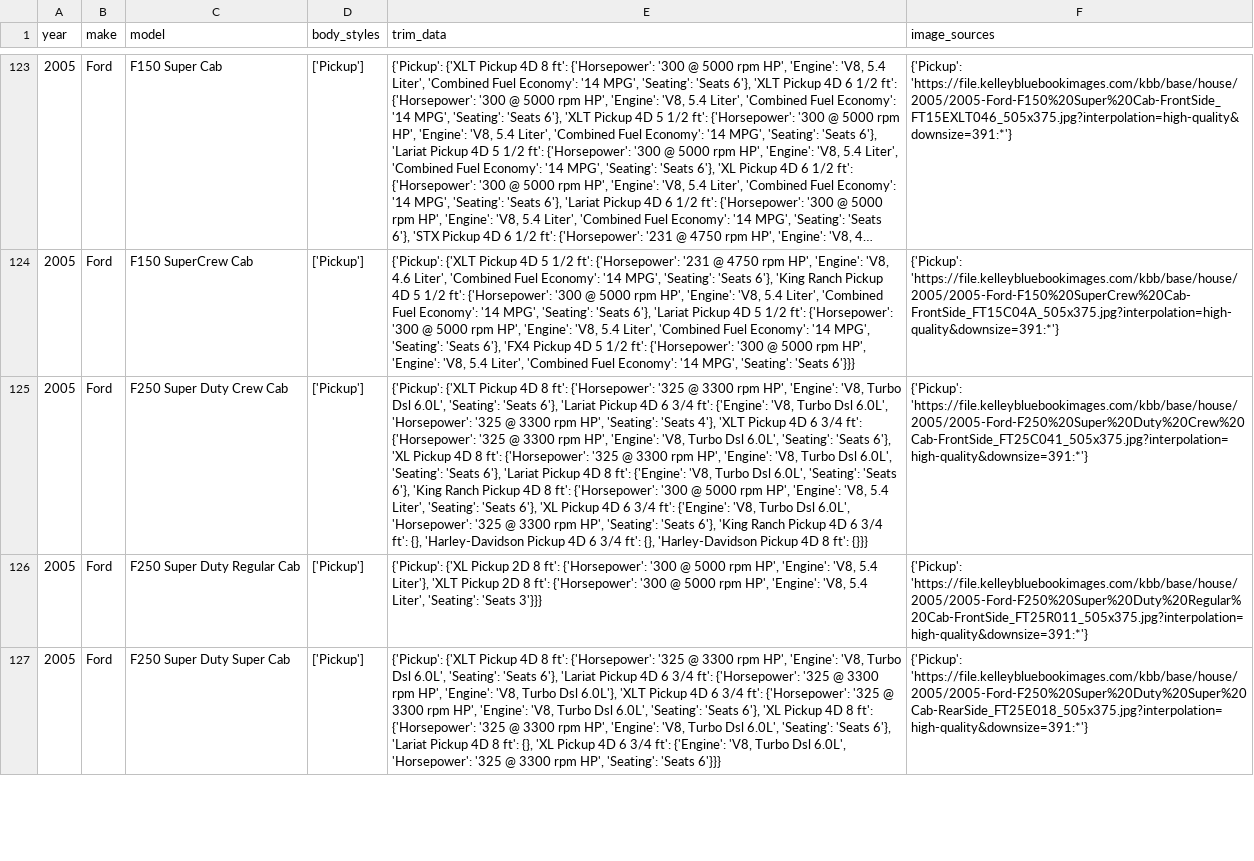
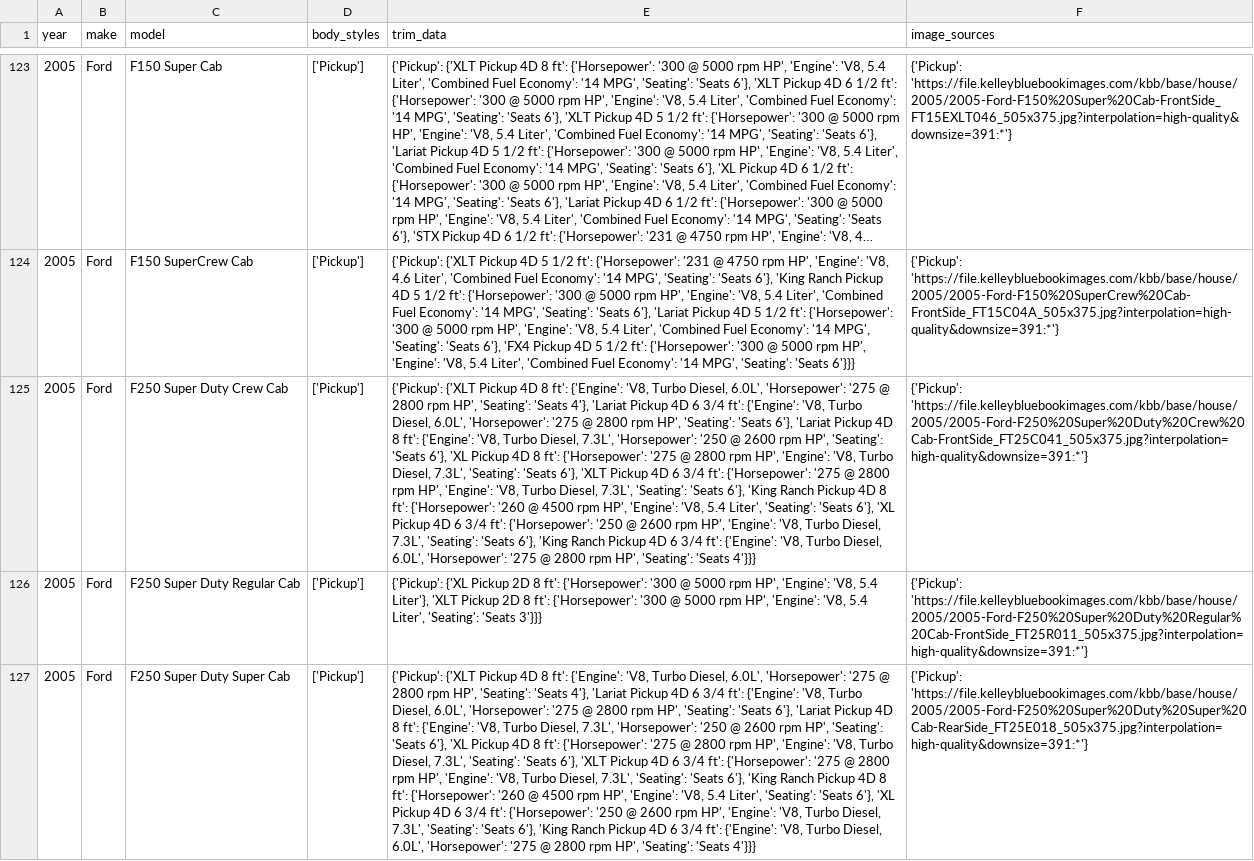
Before and after one commit to zshafiqu/vehicleinfo.org, a CSV file: scrapingservices/master_data/2005.csv, drawn as a sheet; only a part is shown, gaps mark what is left out; long unchanged cells end in …; the diff covers the shown part only; the diff names each change by its address in the sheet, - before the commit and + after, or states it on an @@ line.

```diff
--- a/scrapingservices/master_data/2005.csv
+++ b/scrapingservices/master_data/2005.csv
-E125 (trim_data): …8 ft': {'Horsepower': '325 @ 3300 rpm HP', 'Engine': 'V8, Turbo Dsl 6.0L', 'Seating': 'Seats 6'}, 'Lariat Pickup 4D 6 3/4 ft': {'Engine': 'V8, Turbo Dsl 6.0L', 'Horsepower': '325 @ 3300 rpm HP', 'Seating': 'Seats 4'}, 'XLT Pickup 4D 6 3/4 ft': {'Horsepower': '325 @ 3300 rpm HP', 'Engine': 'V8, Turbo Dsl 6.0L', 'Seating': 'Seats 6'}, 'XL Pickup 4D 8 ft': {'Horsepower': '325 @ 3300 rpm HP', 'Engine': 'V8, Turbo Dsl 6.0L', 'Seating': 'Seats 6'}, 'Lariat Pickup 4D 8 ft': {'Engine': 'V8, Turbo Dsl 6.0L', 'Seating': 'Seats 6'}, 'King Ranch Pickup 4D 8 ft': {'Horsepower': '300 @ 5000 rpm HP', 'Engine': 'V8, 5.4 Liter', 'Seating': 'Seats 6'}, 'XL Pickup 4D 6 3/4 ft': {'Engine': 'V8, Turbo Dsl 6.0L', 'Horsepower': '325 @ 3300 rpm HP', 'Seating': 'Seats 6'}, 'King Ranch Pickup 4D 6 3/4 ft': {}, 'Harley-Davidson Pickup 4D 6 3/4 ft': {}, 'Harley-Davidson Pickup 4D 8 ft': {}}}
+E125 (trim_data): …8 ft': {'Engine': 'V8, Turbo Diesel, 6.0L', 'Horsepower': '275 @ 2800 rpm HP', 'Seating': 'Seats 4'}, 'Lariat Pickup 4D 6 3/4 ft': {'Engine': 'V8, Turbo Diesel, 6.0L', 'Horsepower': '275 @ 2800 rpm HP', 'Seating': 'Seats 6'}, 'Lariat Pickup 4D 8 ft': {'Engine': 'V8, Turbo Diesel, 7.3L', 'Horsepower': '250 @ 2600 rpm HP', 'Seating': 'Seats 6'}, 'XL Pickup 4D 8 ft': {'Horsepower': '275 @ 2800 rpm HP', 'Engine': 'V8, Turbo Diesel, 7.3L', 'Seating': 'Seats 6'}, 'XLT Pickup 4D 6 3/4 ft': {'Horsepower': '275 @ 2800 rpm HP', 'Engine': 'V8, Turbo Diesel, 7.3L', 'Seating': 'Seats 6'}, 'King Ranch Pickup 4D 8 ft': {'Horsepower': '260 @ 4500 rpm HP', 'Engine': 'V8, 5.4 Liter', 'Seating': 'Seats 6'}, 'XL Pickup 4D 6 3/4 ft': {'Horsepower': '250 @ 2600 rpm HP', 'Engine': 'V8, Turbo Diesel, 7.3L', 'Seating': 'Seats 6'}, 'King Ranch Pickup 4D 6 3/4 ft': {'Engine': 'V8, Turbo Diesel, 6.0L', 'Horsepower': '275 @ 2800 rpm HP', 'Seating': 'Seats 4'}}}
-E127 (trim_data): …8 ft': {'Horsepower': '325 @ 3300 rpm HP', 'Engine': 'V8, Turbo Dsl 6.0L', 'Seating': 'Seats 6'}, 'Lariat Pickup 4D 6 3/4 ft': {'Horsepower': '325 @ 3300 rpm HP', 'Engine': 'V8, Turbo Dsl 6.0L'}, 'XLT Pickup 4D 6 3/4 ft': {'Horsepower': '325 @ 3300 rpm HP', 'Engine': 'V8, Turbo Dsl 6.0L', 'Seating': 'Seats 6'}, 'XL Pickup 4D 8 ft': {'Horsepower': '325 @ 3300 rpm HP', 'Engine': 'V8, Turbo Dsl 6.0L', 'Seating': 'Seats 6'}, 'Lariat Pickup 4D 8 ft': {}, 'XL Pickup 4D 6 3/4 ft': {'Engine': 'V8, Turbo Dsl 6.0L', 'Horsepower': '325 @ 3300 rpm HP', 'Seating': 'Seats 6'}}}
+E127 (trim_data): …8 ft': {'Engine': 'V8, Turbo Diesel, 6.0L', 'Horsepower': '275 @ 2800 rpm HP', 'Seating': 'Seats 4'}, 'Lariat Pickup 4D 6 3/4 ft': {'Engine': 'V8, Turbo Diesel, 6.0L', 'Horsepower': '275 @ 2800 rpm HP', 'Seating': 'Seats 6'}, 'Lariat Pickup 4D 8 ft': {'Engine': 'V8, Turbo Diesel, 7.3L', 'Horsepower': '250 @ 2600 rpm HP', 'Seating': 'Seats 6'}, 'XL Pickup 4D 8 ft': {'Horsepower': '275 @ 2800 rpm HP', 'Engine': 'V8, Turbo Diesel, 7.3L', 'Seating': 'Seats 6'}, 'XLT Pickup 4D 6 3/4 ft': {'Horsepower': '275 @ 2800 rpm HP', 'Engine': 'V8, Turbo Diesel, 7.3L', 'Seating': 'Seats 6'}, 'King Ranch Pickup 4D 8 ft': {'Horsepower': '260 @ 4500 rpm HP', 'Engine': 'V8, 5.4 Liter', 'Seating': 'Seats 6'}, 'XL Pickup 4D 6 3/4 ft': {'Horsepower': '250 @ 2600 rpm HP', 'Engine': 'V8, Turbo Diesel, 7.3L', 'Seating': 'Seats 6'}, 'King Ranch Pickup 4D 6 3/4 ft': {'Engine': 'V8, Turbo Diesel, 6.0L', 'Horsepower': '275 @ 2800 rpm HP', 'Seating': 'Seats 4'}}}
```
Also changed, not shown: 15 edited cells elsewhere in this file, 2 other files.
